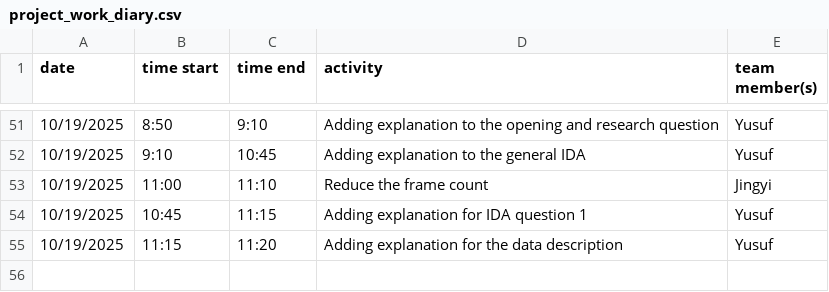
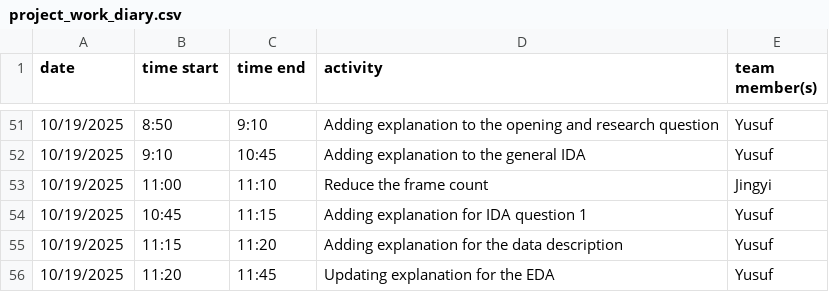
Before and after one commit to yusufkurniar/germany-sweden-financial-health-comparison, a CSV file: project_work_diary.csv, drawn as a sheet; only a part is shown, gaps mark what is left out; the diff names each change by its address in the sheet, - before the commit and + after, or states it on an @@ line.

Commit message:
updating EDA explanations

```diff
--- a/project_work_diary.csv
+++ b/project_work_diary.csv
+row 56: 10/19/2025 | 11:20 | 11:45 | Updating explanation for the EDA | Yusuf
```
Also changed, not shown: 2 other files.
